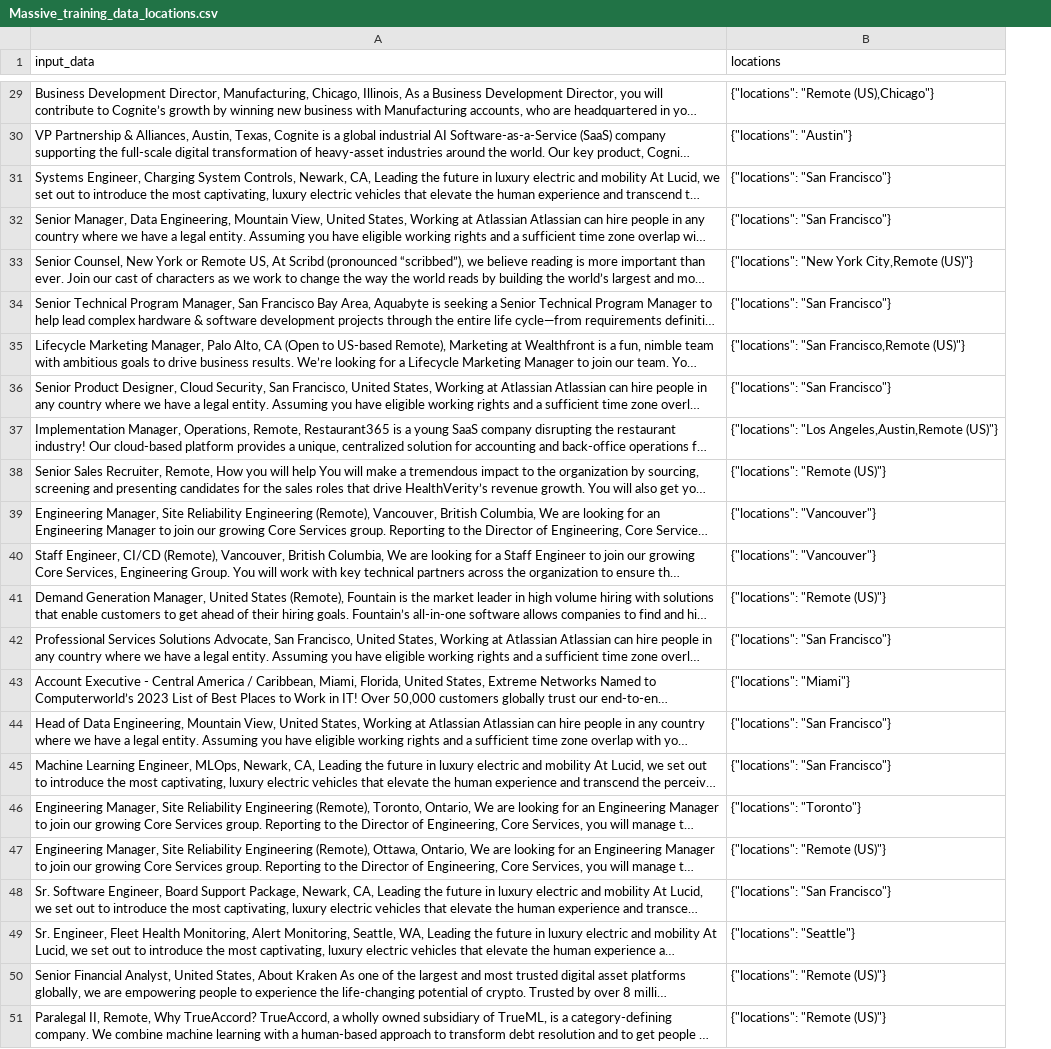
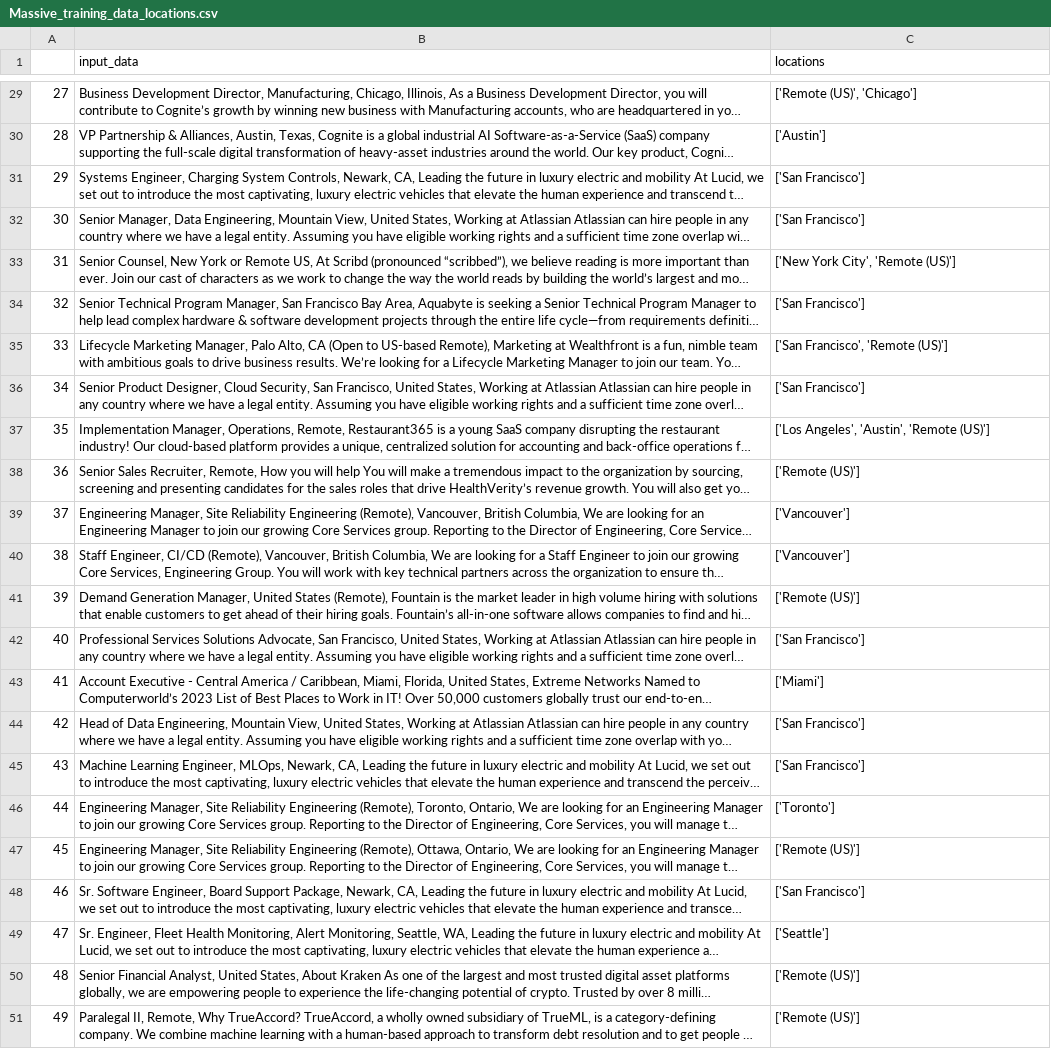
Before and after one commit to gethorizon-ai/horizon, a CSV file: horizon_api/data/Massive/Massive_training_data_locations.csv, drawn as a sheet; only a part is shown, gaps mark what is left out; long unchanged cells end in …; addresses are those after the commit; the diff covers the shown part only; the diff names each change by its address in the sheet, - before the commit and + after, or states it on an @@ line.

```diff
--- a/horizon_api/data/Massive/Massive_training_data_locations.csv
+++ b/horizon_api/data/Massive/Massive_training_data_locations.csv
+column A, rows 29-51: 27 | 28 | 29 | 30 | 31 | 32 | 33 | 34 | 35 | 36 | 37 | 38 | 39 | 40 | 41 | 42 | 43 | 44 | 45 | 46 | 47 | 48 | 49
-C29 (locations): {"locations": "Remote (US),Chicago"}
+C29 (locations): ['Remote (US)', 'Chicago']
-C30 (locations): {"locations": "Austin"}
+C30 (locations): ['Austin']
-C31:C32 (locations): {"locations": "San Francisco"}
+C31:C32 (locations): ['San Francisco']
-C33 (locations): {"locations": "New York City,Remote (US)"}
+C33 (locations): ['New York City', 'Remote (US)']
-C34 (locations): {"locations": "San Francisco"}
+C34 (locations): ['San Francisco']
-C35 (locations): {"locations": "San Francisco,Remote (US)"}
+C35 (locations): ['San Francisco', 'Remote (US)']
-C36 (locations): {"locations": "San Francisco"}
+C36 (locations): ['San Francisco']
-C37 (locations): {"locations": "Los Angeles,Austin,Remote (US)"}
+C37 (locations): ['Los Angeles', 'Austin', 'Remote (US)']
-C38 (locations): {"locations": "Remote (US)"}
+C38 (locations): ['Remote (US)']
-C39:C40 (locations): {"locations": "Vancouver"}
+C39:C40 (locations): ['Vancouver']
-C41 (locations): {"locations": "Remote (US)"}
+C41 (locations): ['Remote (US)']
-C42 (locations): {"locations": "San Francisco"}
+C42 (locations): ['San Francisco']
-C43 (locations): {"locations": "Miami"}
+C43 (locations): ['Miami']
-C44:C45 (locations): {"locations": "San Francisco"}
+C44:C45 (locations): ['San Francisco']
-C46 (locations): {"locations": "Toronto"}
+C46 (locations): ['Toronto']
-C47 (locations): {"locations": "Remote (US)"}
+C47 (locations): ['Remote (US)']
-C48 (locations): {"locations": "San Francisco"}
+C48 (locations): ['San Francisco']
-C49 (locations): {"locations": "Seattle"}
+C49 (locations): ['Seattle']
-C50:C51 (locations): {"locations": "Remote (US)"}
+C50:C51 (locations): ['Remote (US)']
```
Also changed, not shown: 27 edited cells elsewhere in this file, 1 other file.
